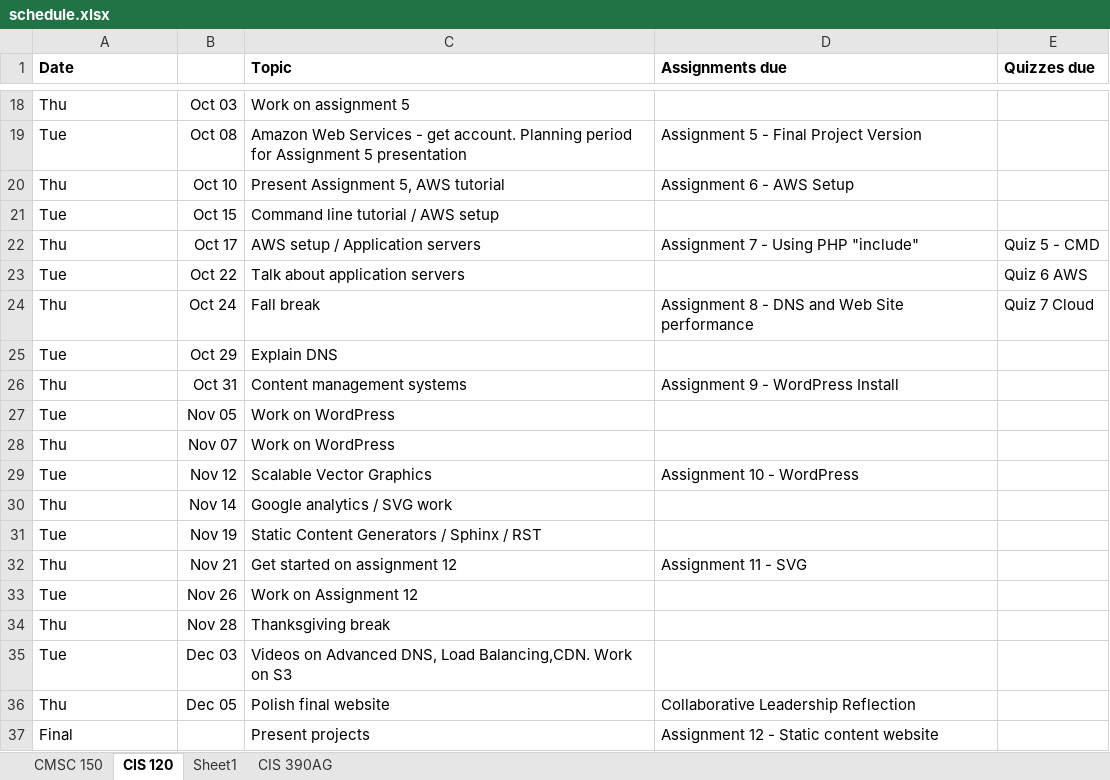
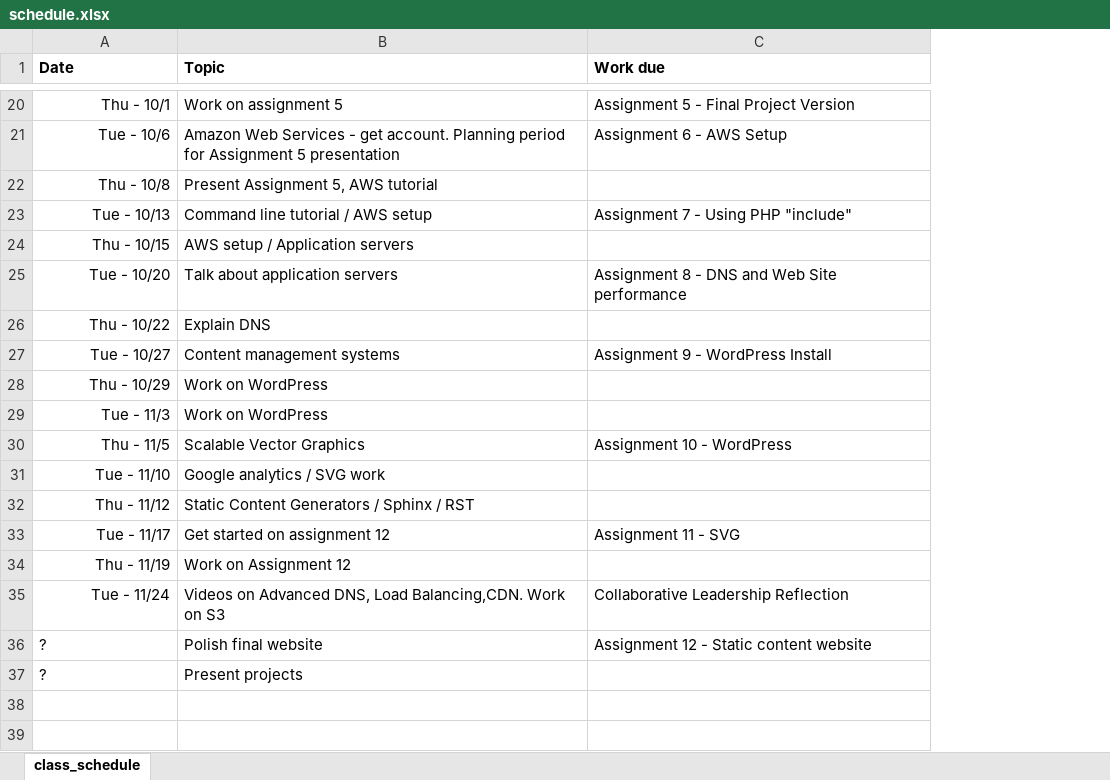
Before and after one commit to pvcraven/web-development-class, an Excel workbook: source/semester_1/schedule.xlsx, sheet class_schedule, drawn as a sheet; only a part is shown, gaps mark what is left out; values as stored, in another font and other column widths than the file's, no borders; removed rows and columns are numbered as before the commit, all else as after; the diff covers the shown part only; the diff names each change by its address in the sheet, - before the commit and + after, or states it on an @@ line.

```diff
--- a/source/semester_1/schedule.xlsx (sheet class_schedule)
+++ b/source/semester_1/schedule.xlsx (sheet class_schedule)
-sheet tab: CIS 120
+sheet tab: class_schedule
-sheet tab: CMSC 150
-sheet tab: Sheet1
-sheet tab: CIS 390AG
-column B, rows 18-23: Oct 03 | Oct 08 | Oct 10 | Oct 15 | Oct 17 | Oct 22; rows 25-33: Oct 29 | Oct 31 | Nov 05 | Nov 07 | Nov 12 | Nov 14 | Nov 19 | Nov 21 | Nov 26; rows 35-36: Dec 03 | Dec 05
-column E (Quizzes due), rows 22-23: Quiz 5 - CMD | Quiz 6 AWS
-C1: Assignments due
+C1: Work due
-A20:A25 alignment: left
+A20:A25 alignment: right
-A20 (Date): Thu
+A20 (Date): Thu - 10/1
-C20 (Work due): (empty)
+C20 (Work due): Assignment 5 - Final Project Version
-A21 (Date): Tue
+A21 (Date): Tue - 10/6
-C21 (Work due): Assignment 5 - Final Project Version
+C21 (Work due): Assignment 6 - AWS Setup
-A22 (Date): Thu
+A22 (Date): Thu - 10/8
-C22 (Work due): Assignment 6 - AWS Setup
+C22 (Work due): (empty)
-A23 (Date): Tue
+A23 (Date): Tue - 10/13
-C23 (Work due): (empty)
+C23 (Work due): Assignment 7 - Using PHP "include"
-A24 (Date): Thu
+A24 (Date): Thu - 10/15
-C24 (Work due): Assignment 7 - Using PHP "include"
+C24 (Work due): (empty)
-A25 (Date): Tue
+A25 (Date): Tue - 10/20
-C25 (Work due): (empty)
+C25 (Work due): Assignment 8 - DNS and Web Site performance
-row 24: Thu | Oct 24 | Fall break | Assignment 8 - DNS and Web Site performance | Quiz 7 Cloud
-A26 (Date): Tue
+A26 (Date): Thu - 10/22
-A26:A34 alignment: left
+A26:A34 alignment: right
-A27 (Date): Thu
+A27 (Date): Tue - 10/27
-A28 (Date): Tue
+A28 (Date): Thu - 10/29
-A29 (Date): Thu
+A29 (Date): Tue - 11/3
-A30 (Date): Tue
+A30 (Date): Thu - 11/5
-A31 (Date): Thu
+A31 (Date): Tue - 11/10
-A32 (Date): Tue
+A32 (Date): Thu - 11/12
-A33 (Date): Thu
+A33 (Date): Tue - 11/17
-A34 (Date): Tue
+A34 (Date): Thu - 11/19
-row 34: Thu | Nov 28 | Thanksgiving break
-A35 (Date): Tue
+A35 (Date): Tue - 11/24
-A35 alignment: left
+A35 alignment: right
-C35 (Work due): (empty)
+C35 (Work due): Collaborative Leadership Reflection
-A36 (Date): Thu
+A36 (Date): ?
-C36 (Work due): Collaborative Leadership Reflection
+C36 (Work due): Assignment 12 - Static content website
-A37 (Date): Final
+A37 (Date): ?
-C37 (Work due): Assignment 12 - Static content website
+C37 (Work due): (empty)
```
Also changed, not shown: 6 added rows, 4 removed rows, 17 edited cells and cell formats elsewhere in this sheet, 10 other files.
